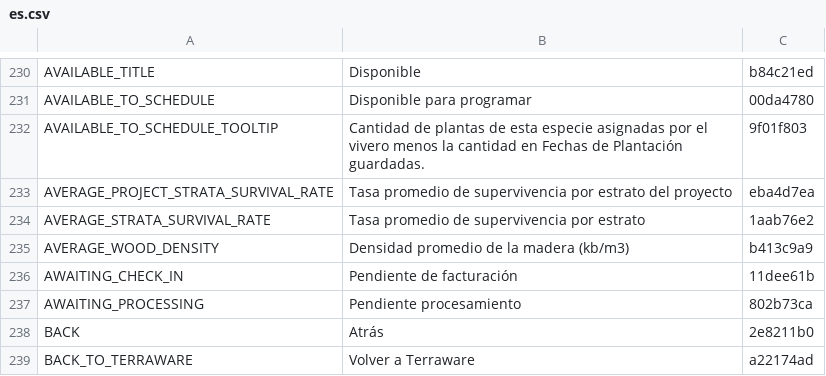
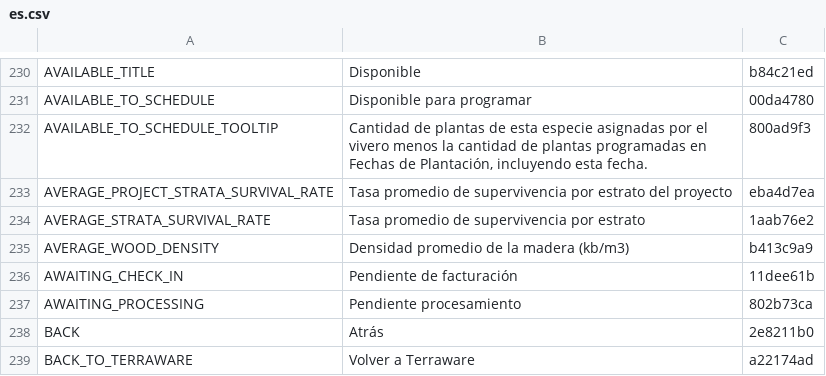
Before and after one commit to terraware/terraware-web, a CSV file: src/strings/csv/es.csv, drawn as a sheet; only a part is shown, gaps mark what is left out.

```diff
--- a/src/strings/csv/es.csv
+++ b/src/strings/csv/es.csv
@@ -232,3 +232,3 @@ AVAILABLE_TITLE,Disponible,b84c21ed
 AVAILABLE_TO_SCHEDULE,Disponible para programar,00da4780
-AVAILABLE_TO_SCHEDULE_TOOLTIP,Cantidad de plantas de esta especie asignadas por el vivero menos la cantidad en Fechas de Plantación guardadas.,9f01f803
+AVAILABLE_TO_SCHEDULE_TOOLTIP,"Cantidad de plantas de esta especie asignadas por el vivero menos la cantidad de plantas programadas en Fechas de Plantación, incluyendo esta fecha.",800ad9f3
 AVERAGE_PROJECT_STRATA_SURVIVAL_RATE,Tasa promedio de supervivencia por estrato del proyecto,eba4d7ea
```
Also changed, not shown: src/strings/csv/en.csv, src/strings/csv/fr.csv, 1 other file.
